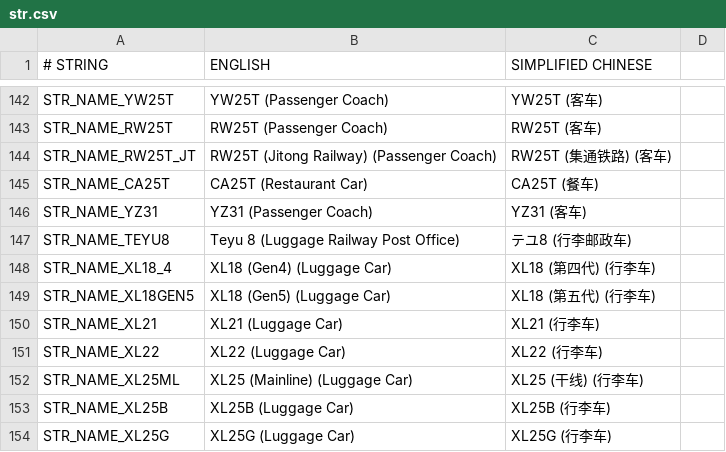
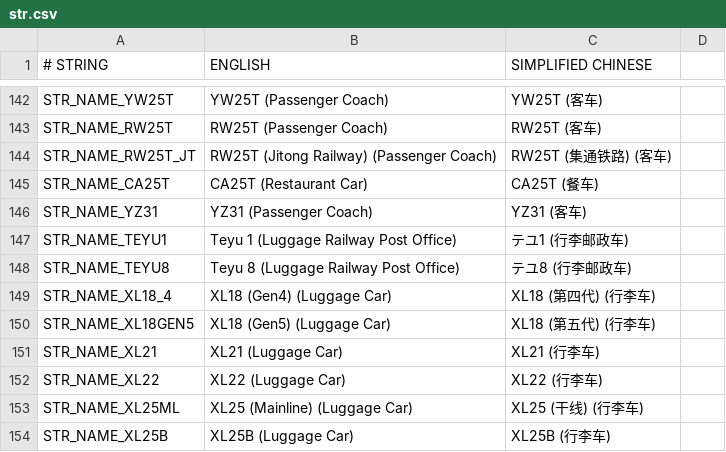
Before and after one commit to Babel-TTT/China-Set-Trains, a CSV file: docs/str.csv, drawn as a sheet; only a part is shown, gaps mark what is left out; the shorter side is filled out with more unchanged rows; the diff names each change by its address in the sheet, - before the commit and + after, or states it on an @@ line.

Commit message:
add teyu1

```diff
--- a/docs/str.csv
+++ b/docs/str.csv
+row 147: STR_NAME_TEYU1 | Teyu 1 (Luggage Railway Post Office) | テユ1 (行李邮政车)
```
Also changed, not shown: docs/contributor.csv, 6 other files.
